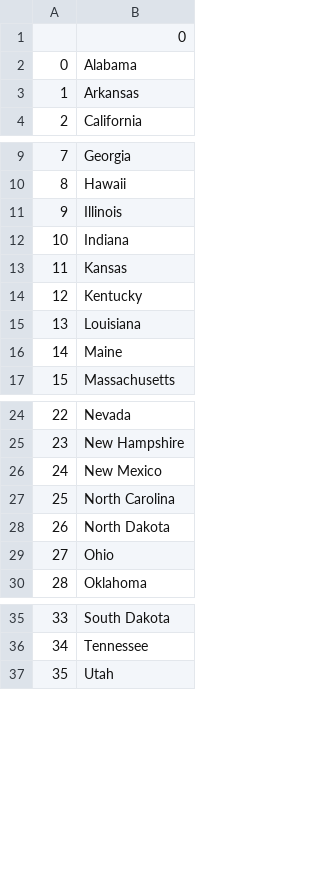
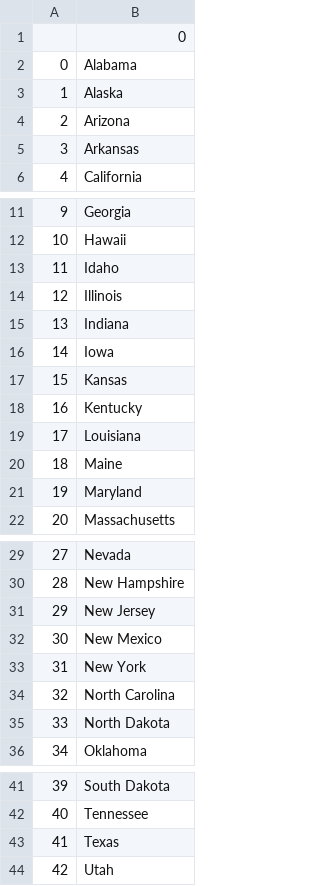
Before and after one commit to levilu800b/Python_intermediate_and_advanced_projects, a CSV file: US States game/states_to_learn.csv, drawn as a sheet; only a part is shown, gaps mark what is left out; removed rows and columns are numbered as before the commit, all else as after; the diff names each change by its address in the sheet, - before the commit and + after, or states it on an @@ line.

```diff
--- a/US States game/states_to_learn.csv
+++ b/US States game/states_to_learn.csv
+row 3: 1 | Alaska
+row 4: 2 | Arizona
@@ column A renumbered from row 5 down @@
+row 13: 11 | Idaho
+row 16: 14 | Iowa
+row 21: 19 | Maryland
+row 31: 29 | New Jersey
+row 33: 31 | New York
-row 29: 27 | Ohio
+row 43: 41 | Texas
```
Also changed, not shown: 1 other file.
